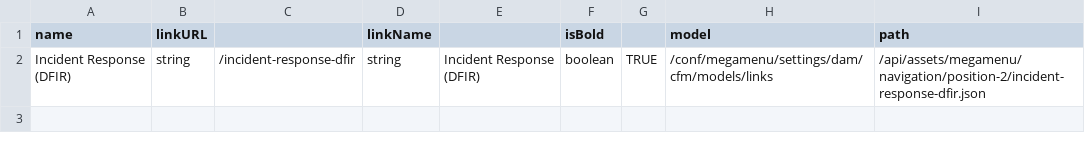
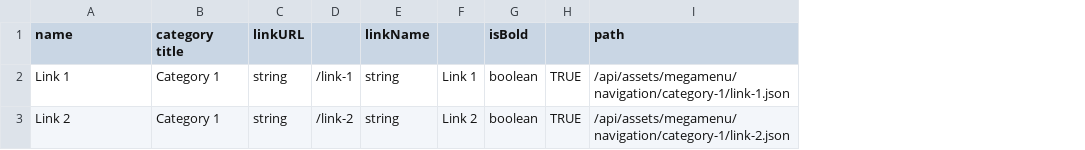
Before and after one commit to lamontacrook/megamenu, a CSV file: data.csv, drawn as a sheet; removed rows and columns are numbered as before the commit, all else as after; the diff names each change by its address in the sheet, - before the commit and + after, or states it on an @@ line.

```diff
--- a/data.csv
+++ b/data.csv
+column B (category title), row 3: Category 1
-column C, row 2: /incident-response-dfir
+column D, row 3: /link-2
-column E, row 2: Incident Response (DFIR)
+column F, row 3: Link 2
-column H (model), row 2: /conf/megamenu/settings/dam/cfm/models/links
+row 2: Link 1 | Category 1 | string | /link-1 | string | Link 1 | boolean | TRUE | /api/assets/megamenu/navigation/category-1/link-1.json
-A3 (name): Incident Response (DFIR)
+A3 (name): Link 2
-I3 (path): /api/assets/megamenu/navigation/position-2/incident-response-dfir.json
+I3 (path): /api/assets/megamenu/navigation/category-1/link-2.json
```
Also changed, not shown: 6 other files.
